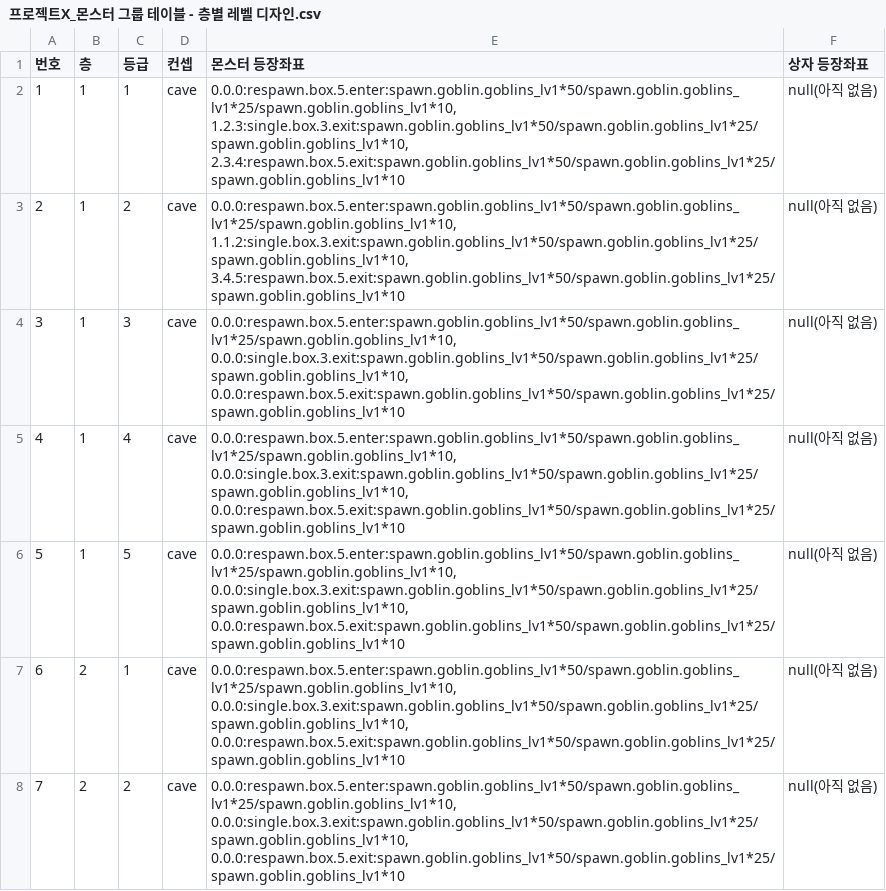
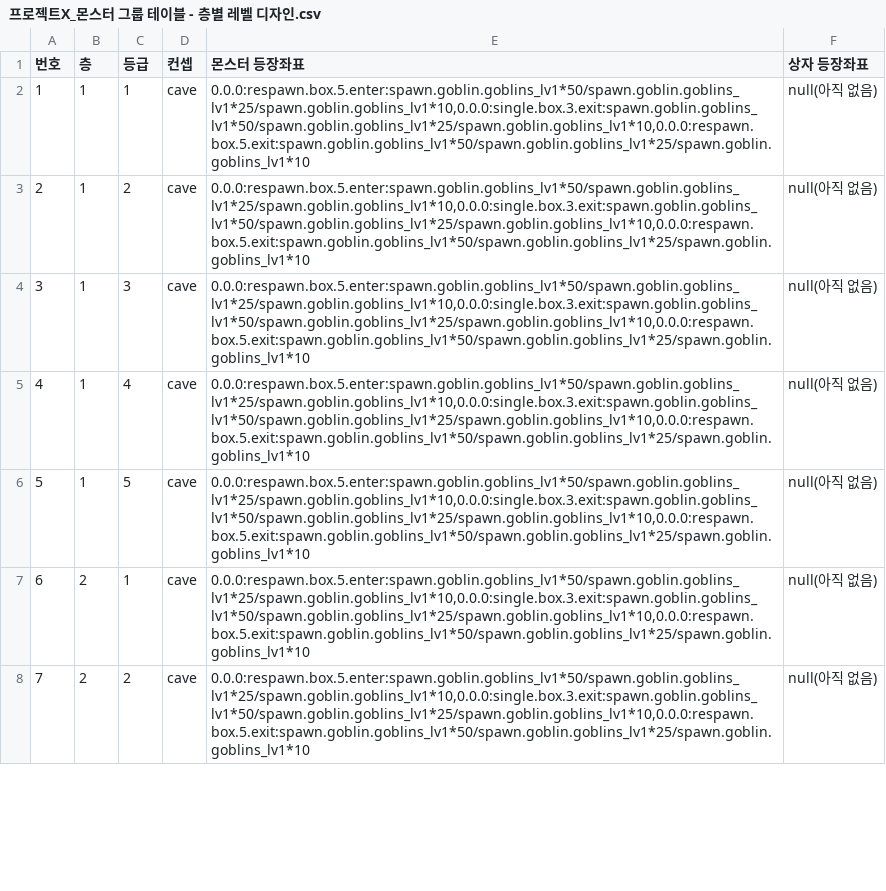
Before and after one commit to KimJinHwang/MazeGenerator, a CSV file: 프로젝트X_몬스터 그룹 테이블 - 층별 레벨 디자인.csv, drawn as a sheet; only a part is shown; the diff covers the shown part only.

```diff
--- a/프로젝트X_몬스터 그룹 테이블 - 층별 레벨 디자인.csv
+++ b/프로젝트X_몬스터 그룹 테이블 - 층별 레벨 디자인.csv
@@ -1,22 +1,8 @@
 번호,층,등급,컨셉,몬스터 등장좌표,상자 등장좌표
-1,1,1,cave,"0.0.0:respawn.box.5.enter:spawn.goblin.goblins_lv1*50/spawn.goblin.goblins_lv1*25/spawn.goblin.goblins_lv1*10,
-1.2.3:single.box.3.exit:spawn.goblin.goblins_lv1*50/spawn.goblin.goblins_lv1*25/spawn.goblin.goblins_lv1*10,
-2.3.4:respawn.box.5.exit:spawn.goblin.goblins_lv1*50/spawn.goblin.goblins_lv1*25/spawn.goblin.goblins_lv1*10",null(아직 없음)
-2,1,2,cave,"0.0.0:respawn.box.5.enter:spawn.goblin.goblins_lv1*50/spawn.goblin.goblins_lv1*25/spawn.goblin.goblins_lv1*10,
-1.1.2:single.box.3.exit:spawn.goblin.goblins_lv1*50/spawn.goblin.goblins_lv1*25/spawn.goblin.goblins_lv1*10,
-3.4.5:respawn.box.5.exit:spawn.goblin.goblins_lv1*50/spawn.goblin.goblins_lv1*25/spawn.goblin.goblins_lv1*10",null(아직 없음)
-3,1,3,cave,"0.0.0:respawn.box.5.enter:spawn.goblin.goblins_lv1*50/spawn.goblin.goblins_lv1*25/spawn.goblin.goblins_lv1*10,
-0.0.0:single.box.3.exit:spawn.goblin.goblins_lv1*50/spawn.goblin.goblins_lv1*25/spawn.goblin.goblins_lv1*10,
-0.0.0:respawn.box.5.exit:spawn.goblin.goblins_lv1*50/spawn.goblin.goblins_lv1*25/spawn.goblin.goblins_lv1*10",null(아직 없음)
-4,1,4,cave,"0.0.0:respawn.box.5.enter:spawn.goblin.goblins_lv1*50/spawn.goblin.goblins_lv1*25/spawn.goblin.goblins_lv1*10,
-0.0.0:single.box.3.exit:spawn.goblin.goblins_lv1*50/spawn.goblin.goblins_lv1*25/spawn.goblin.goblins_lv1*10,
-0.0.0:respawn.box.5.exit:spawn.goblin.goblins_lv1*50/spawn.goblin.goblins_lv1*25/spawn.goblin.goblins_lv1*10",null(아직 없음)
-5,1,5,cave,"0.0.0:respawn.box.5.enter:spawn.goblin.goblins_lv1*50/spawn.goblin.goblins_lv1*25/spawn.goblin.goblins_lv1*10,
-0.0.0:single.box.3.exit:spawn.goblin.goblins_lv1*50/spawn.goblin.goblins_lv1*25/spawn.goblin.goblins_lv1*10,
-0.0.0:respawn.box.5.exit:spawn.goblin.goblins_lv1*50/spawn.goblin.goblins_lv1*25/spawn.goblin.goblins_lv1*10",null(아직 없음)
-6,2,1,cave,"0.0.0:respawn.box.5.enter:spawn.goblin.goblins_lv1*50/spawn.goblin.goblins_lv1*25/spawn.goblin.goblins_lv1*10,
-0.0.0:single.box.3.exit:spawn.goblin.goblins_lv1*50/spawn.goblin.goblins_lv1*25/spawn.goblin.goblins_lv1*10,
-0.0.0:respawn.box.5.exit:spawn.goblin.goblins_lv1*50/spawn.goblin.goblins_lv1*25/spawn.goblin.goblins_lv1*10",null(아직 없음)
-7,2,2,cave,"0.0.0:respawn.box.5.enter:spawn.goblin.goblins_lv1*50/spawn.goblin.goblins_lv1*25/spawn.goblin.goblins_lv1*10,
-0.0.0:single.box.3.exit:spawn.goblin.goblins_lv1*50/spawn.goblin.goblins_lv1*25/spawn.goblin.goblins_lv1*10,
-0.0.0:respawn.box.5.exit:spawn.goblin.goblins_lv1*50/spawn.goblin.goblins_lv1*25/spawn.goblin.goblins_lv1*10",null(아직 없음)
+1,1,1,cave,"0.0.0:respawn.box.5.enter:spawn.goblin.goblins_lv1*50/spawn.goblin.goblins_lv1*25/spawn.goblin.goblins_lv1*10,0.0.0:single.box.3.exit:spawn.goblin.goblins_lv1*50/spawn.goblin.goblins_lv1*25/spawn.goblin.goblins_lv1*10,0.0.0:respawn.box.5.exit:spawn.goblin.goblins_lv1*50/spawn.goblin.goblins_lv1*25/spawn.goblin.goblins_lv1*10",null(아직 없음)
+2,1,2,cave,"0.0.0:respawn.box.5.enter:spawn.goblin.goblins_lv1*50/spawn.goblin.goblins_lv1*25/spawn.goblin.goblins_lv1*10,0.0.0:single.box.3.exit:spawn.goblin.goblins_lv1*50/spawn.goblin.goblins_lv1*25/spawn.goblin.goblins_lv1*10,0.0.0:respawn.box.5.exit:spawn.goblin.goblins_lv1*50/spawn.goblin.goblins_lv1*25/spawn.goblin.goblins_lv1*10",null(아직 없음)
+3,1,3,cave,"0.0.0:respawn.box.5.enter:spawn.goblin.goblins_lv1*50/spawn.goblin.goblins_lv1*25/spawn.goblin.goblins_lv1*10,0.0.0:single.box.3.exit:spawn.goblin.goblins_lv1*50/spawn.goblin.goblins_lv1*25/spawn.goblin.goblins_lv1*10,0.0.0:respawn.box.5.exit:spawn.goblin.goblins_lv1*50/spawn.goblin.goblins_lv1*25/spawn.goblin.goblins_lv1*10",null(아직 없음)
+4,1,4,cave,"0.0.0:respawn.box.5.enter:spawn.goblin.goblins_lv1*50/spawn.goblin.goblins_lv1*25/spawn.goblin.goblins_lv1*10,0.0.0:single.box.3.exit:spawn.goblin.goblins_lv1*50/spawn.goblin.goblins_lv1*25/spawn.goblin.goblins_lv1*10,0.0.0:respawn.box.5.exit:spawn.goblin.goblins_lv1*50/spawn.goblin.goblins_lv1*25/spawn.goblin.goblins_lv1*10",null(아직 없음)
+5,1,5,cave,"0.0.0:respawn.box.5.enter:spawn.goblin.goblins_lv1*50/spawn.goblin.goblins_lv1*25/spawn.goblin.goblins_lv1*10,0.0.0:single.box.3.exit:spawn.goblin.goblins_lv1*50/spawn.goblin.goblins_lv1*25/spawn.goblin.goblins_lv1*10,0.0.0:respawn.box.5.exit:spawn.goblin.goblins_lv1*50/spawn.goblin.goblins_lv1*25/spawn.goblin.goblins_lv1*10",null(아직 없음)
+6,2,1,cave,"0.0.0:respawn.box.5.enter:spawn.goblin.goblins_lv1*50/spawn.goblin.goblins_lv1*25/spawn.goblin.goblins_lv1*10,0.0.0:single.box.3.exit:spawn.goblin.goblins_lv1*50/spawn.goblin.goblins_lv1*25/spawn.goblin.goblins_lv1*10,0.0.0:respawn.box.5.exit:spawn.goblin.goblins_lv1*50/spawn.goblin.goblins_lv1*25/spawn.goblin.goblins_lv1*10",null(아직 없음)
+7,2,2,cave,"0.0.0:respawn.box.5.enter:spawn.goblin.goblins_lv1*50/spawn.goblin.goblins_lv1*25/spawn.goblin.goblins_lv1*10,0.0.0:single.box.3.exit:spawn.goblin.goblins_lv1*50/spawn.goblin.goblins_lv1*25/spawn.goblin.goblins_lv1*10,0.0.0:respawn.box.5.exit:spawn.goblin.goblins_lv1*50/spawn.goblin.goblins_lv1*25/spawn.goblin.goblins_lv1*10",null(아직 없음)
```
Also changed, not shown: 188 edited cells elsewhere in this file, 49 other files.
